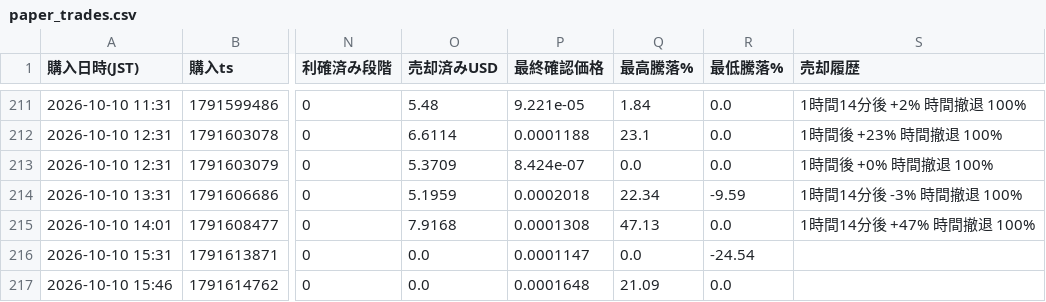
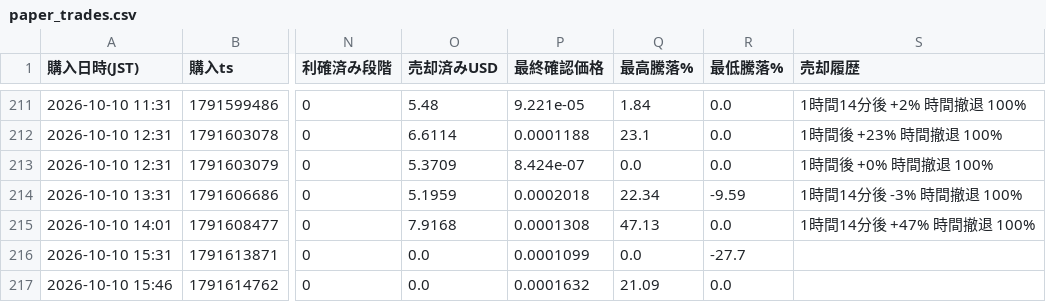
Before and after one commit to kokikkkk44/meme-scanner, a CSV file: data/paper_trades.csv, drawn as a sheet; only a part is shown, gaps mark what is left out; the diff names each change by its address in the sheet, - before the commit and + after, or states it on an @@ line.

```diff
--- a/data/paper_trades.csv
+++ b/data/paper_trades.csv
-P216 (最終確認価格): 0.0001147
+P216 (最終確認価格): 0.0001099
-R216 (最低騰落%): -24.54
+R216 (最低騰落%): -27.7
-P217 (最終確認価格): 0.0001648
+P217 (最終確認価格): 0.0001632
```
Also changed, not shown: data/candidates.csv, 2 other files.
